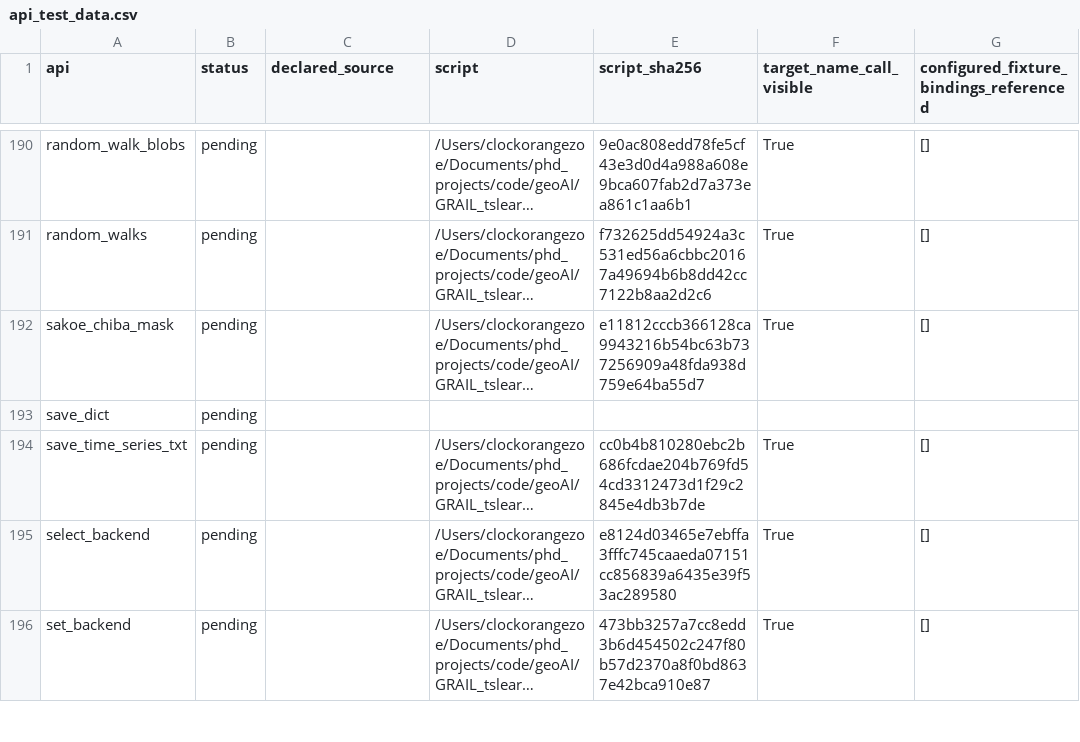
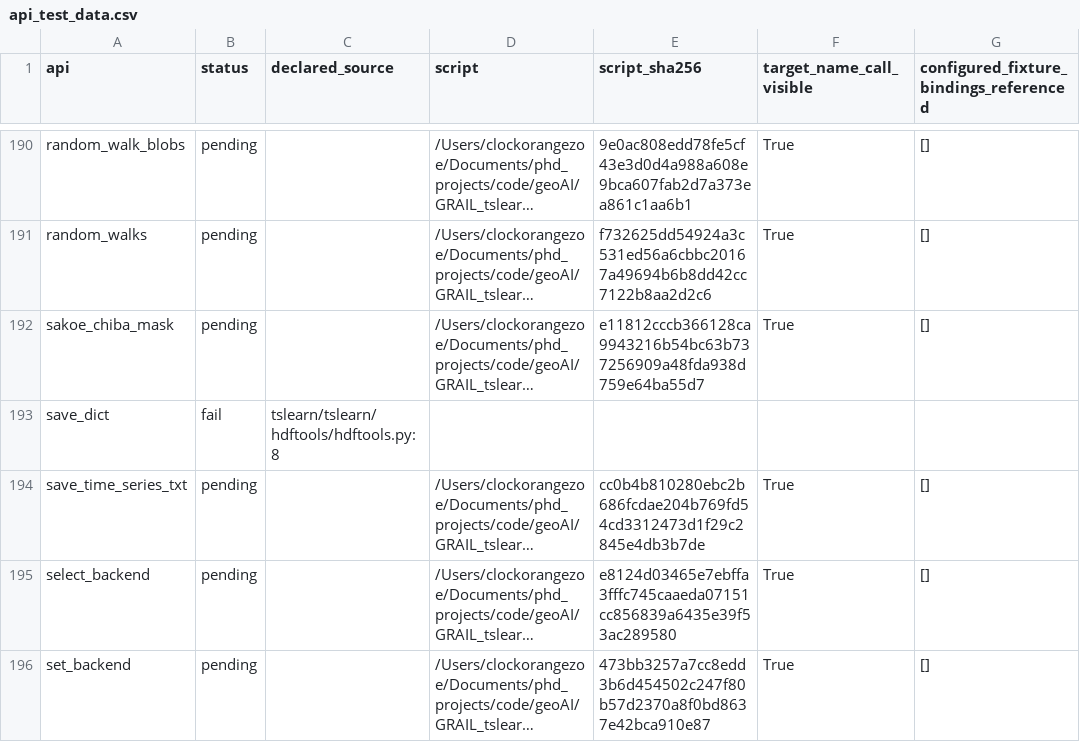
Before and after one commit to ZhuochengShang/GRAIL, a CSV file: experiments/external/overnight_audit/data_validation/tslearn/A1/api_test_data.csv, drawn as a sheet; only a part is shown, gaps mark what is left out; long unchanged cells end in …; the diff covers the shown part only; the diff names each change by its address in the sheet, - before the commit and + after, or states it on an @@ line.

Commit message:
Checkpoint overnight attempt and repair evidence

```diff
--- a/experiments/external/overnight_audit/data_validation/tslearn/A1/api_test_data.csv
+++ b/experiments/external/overnight_audit/data_validation/tslearn/A1/api_test_data.csv
-B193 (status): pending
+B193 (status): fail
-C193 (declared_source): (empty)
+C193 (declared_source): tslearn/tslearn/hdftools/hdftools.py:8
```
Also changed, not shown: 30 edited cells elsewhere in this file, experiments/external/overnight_audit/mir_eval/A1/ledger.csv, experiments/external/overnight_audit/thumbnailator/A1/ledger.csv, 50 other files.
